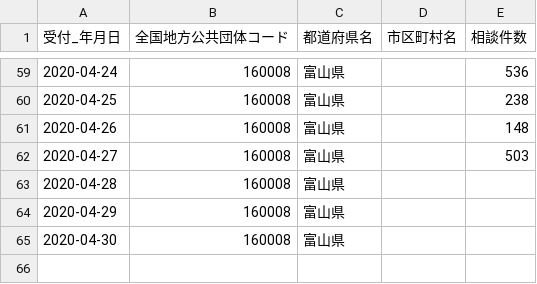
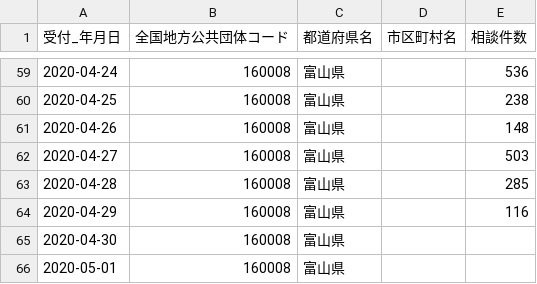
Before and after one commit to imabari/toyama-covid19, a CSV file: 160001_toyama_covid19_call_center.csv, drawn as a sheet; only a part is shown, gaps mark what is left out.

```diff
--- a/160001_toyama_covid19_call_center.csv
+++ b/160001_toyama_covid19_call_center.csv
@@ -62,4 +62,5 @@
 2020-04-27,160008,富山県,,503
-2020-04-28,160008,富山県,,
-2020-04-29,160008,富山県,,
+2020-04-28,160008,富山県,,285
+2020-04-29,160008,富山県,,116
 2020-04-30,160008,富山県,,
+2020-05-01,160008,富山県,,
```
Also changed, not shown: 160001_toyama_covid19_confirm_patients.csv, 160001_toyama_covid19_patients.csv, 6 other files.
